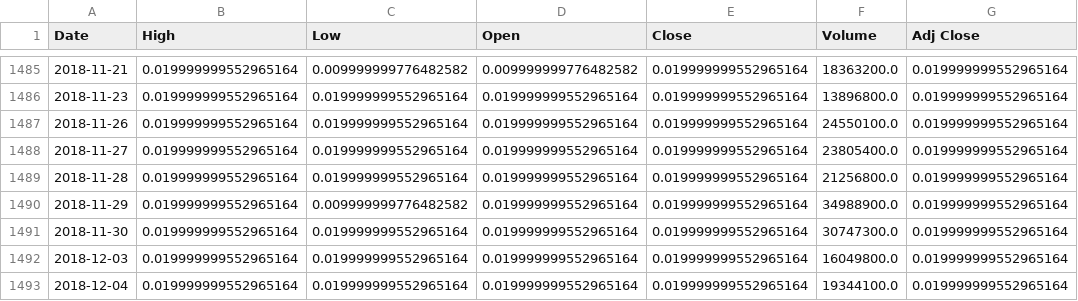
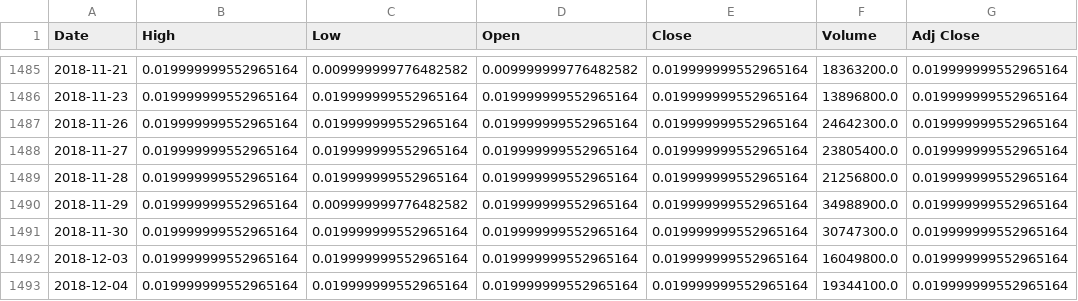
Before and after one commit to Captmoonshot/Lambda_DS_Project_1, a CSV file: MoviePass.csv, drawn as a sheet; only a part is shown, gaps mark what is left out.

```diff
--- a/MoviePass.csv
+++ b/MoviePass.csv
@@ -1486,3 +1486,3 @@ Date,High,Low,Open,Close,Volume,Adj Close
 2018-11-23,0.019999999552965164,0.019999999552965164,0.019999999552965164,0.019999999552965164,13896800.0,0.019999999552965164
-2018-11-26,0.019999999552965164,0.019999999552965164,0.019999999552965164,0.019999999552965164,24550100.0,0.019999999552965164
+2018-11-26,0.019999999552965164,0.019999999552965164,0.019999999552965164,0.019999999552965164,24642300.0,0.019999999552965164
 2018-11-27,0.019999999552965164,0.019999999552965164,0.019999999552965164,0.019999999552965164,23805400.0,0.019999999552965164
```
Also changed, not shown: 2 other files.
